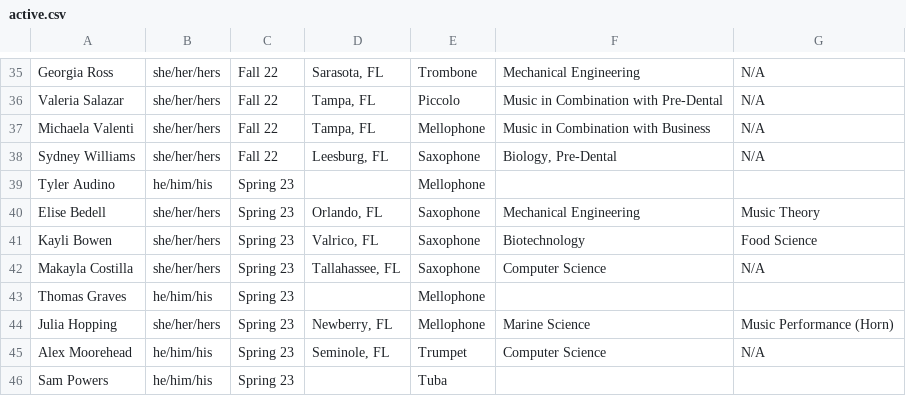
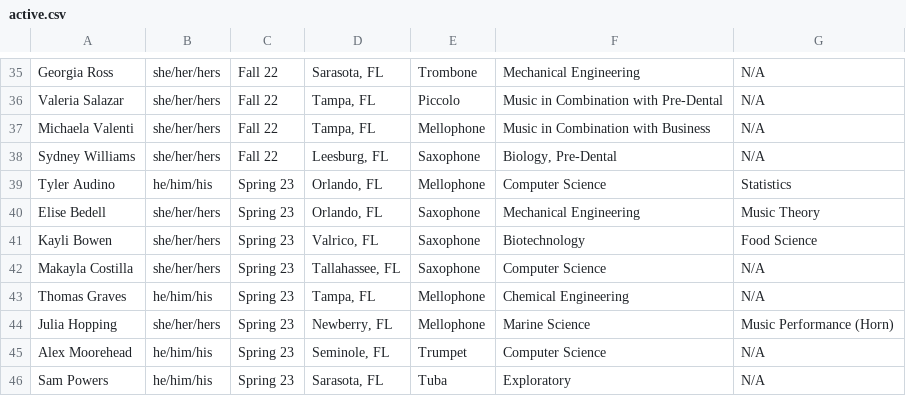
Before and after one commit to KKPsiAH/brotherscript, a CSV file: active.csv, drawn as a sheet; only a part is shown, gaps mark what is left out.

Commit message:
updated actives

```diff
--- a/active.csv
+++ b/active.csv
@@ -38,3 +38,3 @@ Michaela Valenti,she/her/hers,Fall 22,"Tampa, FL",Mellophone,Music in Combinatio
 Sydney Williams,she/her/hers,Fall 22,"Leesburg, FL",Saxophone,"Biology, Pre-Dental",N/A
-Tyler Audino,he/him/his,Spring 23,,Mellophone,,
+Tyler Audino,he/him/his,Spring 23,"Orlando, FL",Mellophone,Computer Science,Statistics
 Elise Bedell,she/her/hers,Spring 23,"Orlando, FL",Saxophone,Mechanical Engineering,Music Theory
@@ -42,5 +42,5 @@ Kayli Bowen,she/her/hers,Spring 23,"Valrico, FL",Saxophone,Biotechnology,Food Sc
 Makayla Costilla,she/her/hers,Spring 23,"Tallahassee, FL",Saxophone,Computer Science,N/A
-Thomas Graves,he/him/his,Spring 23,,Mellophone,,
+Thomas Graves,he/him/his,Spring 23,"Tampa, FL",Mellophone,Chemical Engineering ,N/A
 Julia Hopping,she/her/hers,Spring 23,"Newberry, FL",Mellophone,Marine Science,Music Performance (Horn)
 Alex Moorehead,he/him/his,Spring 23,"Seminole, FL",Trumpet,Computer Science,N/A
-Sam Powers,he/him/his,Spring 23,,Tuba,,
+Sam Powers,he/him/his,Spring 23,"Sarasota, FL",Tuba,Exploratory,N/A
```
